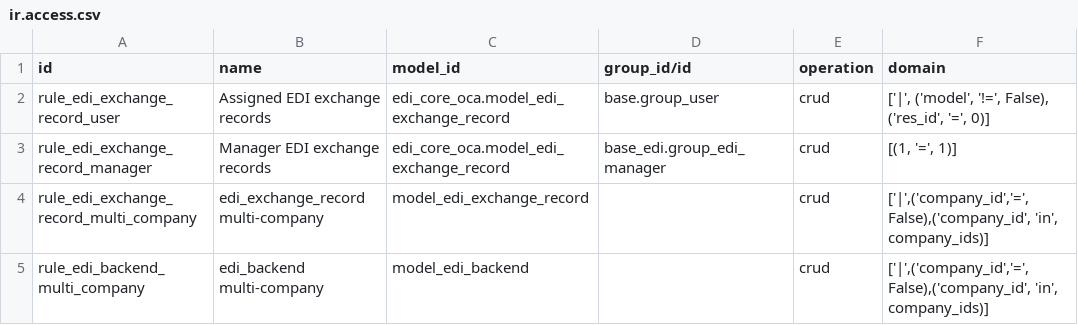
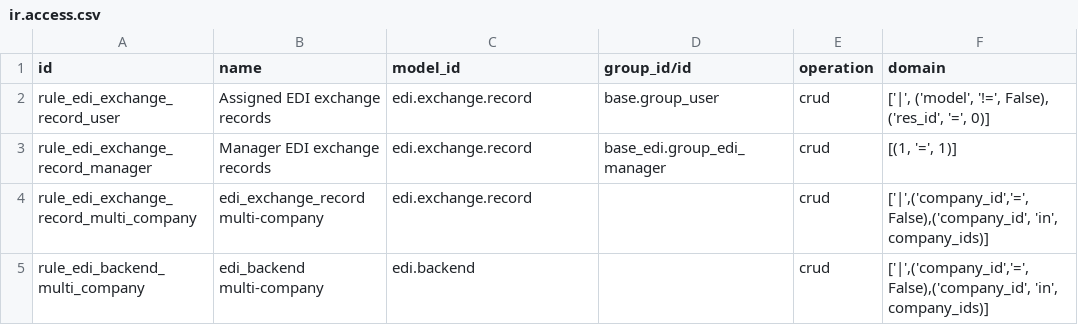
Before and after one commit to ursais/edi-framework, a CSV file: edi_core_oca/security/ir.access.csv, drawn as a sheet.

Commit message:
Use technical model names in ir.access.csv.
Odoo 20 ir.access.model_id is sale.order, not model_sale_order.

```diff
--- a/edi_core_oca/security/ir.access.csv
+++ b/edi_core_oca/security/ir.access.csv
@@ -1,5 +1,5 @@
 id,name,model_id,group_id/id,operation,domain
-rule_edi_exchange_record_user,Assigned EDI exchange records,edi_core_oca.model_edi_exchange_record,base.group_user,crud,"['|', ('model', '!=', False), ('res_id', '=', 0)]"
-rule_edi_exchange_record_manager,Manager EDI exchange records,edi_core_oca.model_edi_exchange_record,base_edi.group_edi_manager,crud,"[(1, '=', 1)]"
-rule_edi_exchange_record_multi_company,edi_exchange_record multi-company,model_edi_exchange_record,,crud,"['|',('company_id','=',False),('company_id', 'in', company_ids)]"
-rule_edi_backend_multi_company,edi_backend multi-company,model_edi_backend,,crud,"['|',('company_id','=',False),('company_id', 'in', company_ids)]"
+rule_edi_exchange_record_user,Assigned EDI exchange records,edi.exchange.record,base.group_user,crud,"['|', ('model', '!=', False), ('res_id', '=', 0)]"
+rule_edi_exchange_record_manager,Manager EDI exchange records,edi.exchange.record,base_edi.group_edi_manager,crud,"[(1, '=', 1)]"
+rule_edi_exchange_record_multi_company,edi_exchange_record multi-company,edi.exchange.record,,crud,"['|',('company_id','=',False),('company_id', 'in', company_ids)]"
+rule_edi_backend_multi_company,edi_backend multi-company,edi.backend,,crud,"['|',('company_id','=',False),('company_id', 'in', company_ids)]"
```
Also changed, not shown: edi_endpoint_oca/security/ir.access.csv, 1 other file.
